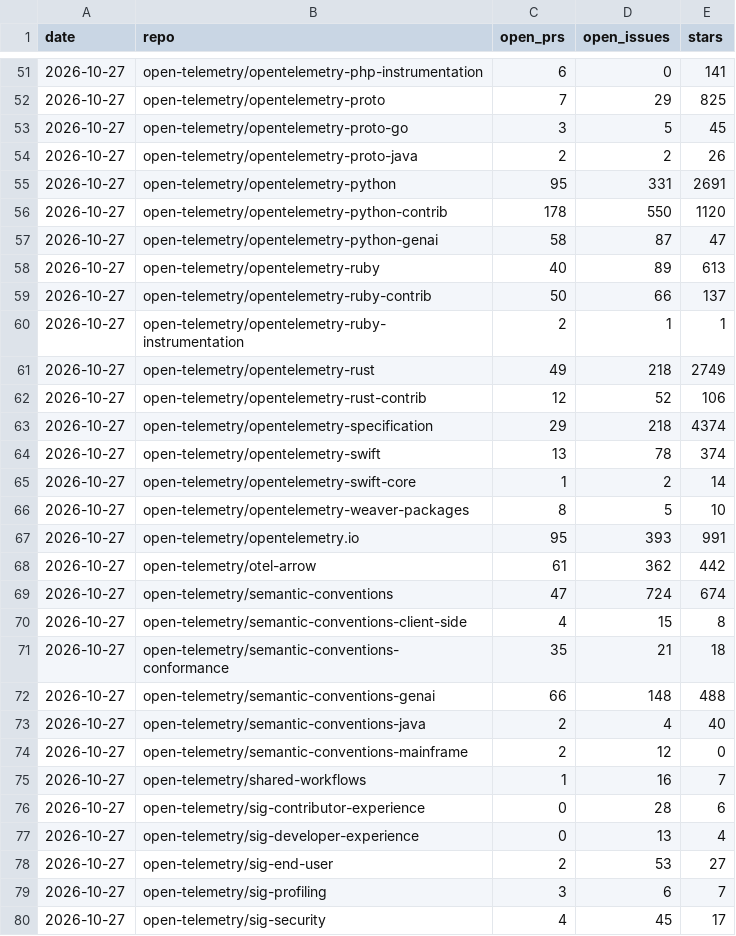
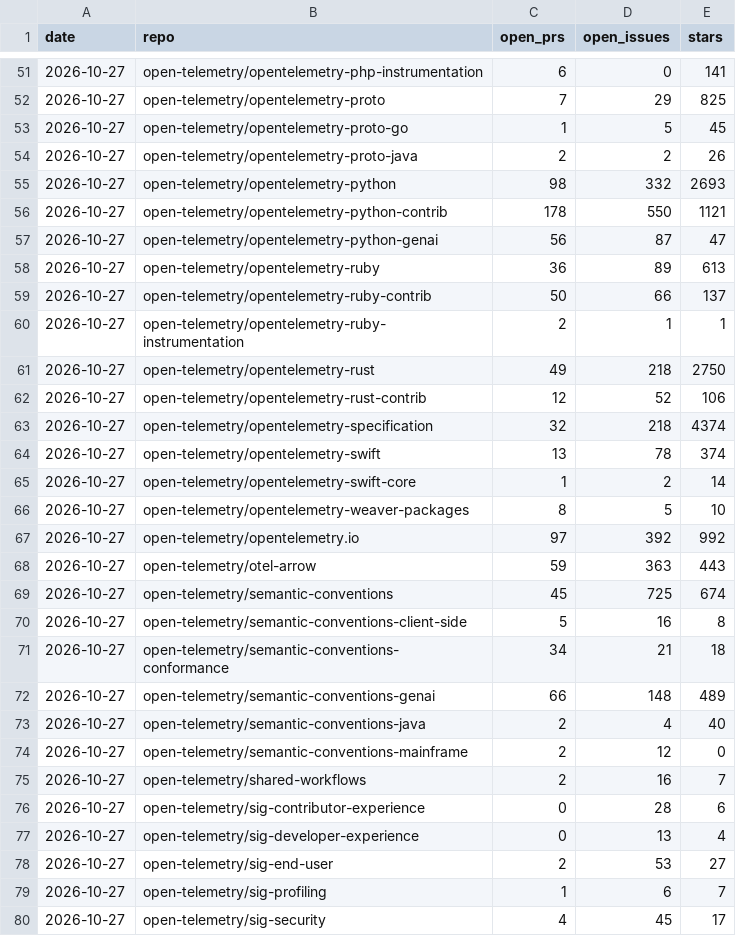
Before and after one commit to Abhimanyu9988/otel-whos-who, a CSV file: data/activity/daily.csv, drawn as a sheet; only a part is shown, gaps mark what is left out; the diff covers the shown part only.

```diff
--- a/data/activity/daily.csv
+++ b/data/activity/daily.csv
@@ -52,13 +52,13 @@ date,repo,open_prs,open_issues,stars
 2026-10-27,open-telemetry/opentelemetry-proto,7,29,825
-2026-10-27,open-telemetry/opentelemetry-proto-go,3,5,45
+2026-10-27,open-telemetry/opentelemetry-proto-go,1,5,45
 2026-10-27,open-telemetry/opentelemetry-proto-java,2,2,26
-2026-10-27,open-telemetry/opentelemetry-python,95,331,2691
-2026-10-27,open-telemetry/opentelemetry-python-contrib,178,550,1120
-2026-10-27,open-telemetry/opentelemetry-python-genai,58,87,47
-2026-10-27,open-telemetry/opentelemetry-ruby,40,89,613
+2026-10-27,open-telemetry/opentelemetry-python,98,332,2693
+2026-10-27,open-telemetry/opentelemetry-python-contrib,178,550,1121
+2026-10-27,open-telemetry/opentelemetry-python-genai,56,87,47
+2026-10-27,open-telemetry/opentelemetry-ruby,36,89,613
 2026-10-27,open-telemetry/opentelemetry-ruby-contrib,50,66,137
 2026-10-27,open-telemetry/opentelemetry-ruby-instrumentation,2,1,1
-2026-10-27,open-telemetry/opentelemetry-rust,49,218,2749
+2026-10-27,open-telemetry/opentelemetry-rust,49,218,2750
 2026-10-27,open-telemetry/opentelemetry-rust-contrib,12,52,106
-2026-10-27,open-telemetry/opentelemetry-specification,29,218,4374
+2026-10-27,open-telemetry/opentelemetry-specification,32,218,4374
 2026-10-27,open-telemetry/opentelemetry-swift,13,78,374
@@ -66,11 +66,11 @@ date,repo,open_prs,open_issues,stars
 2026-10-27,open-telemetry/opentelemetry-weaver-packages,8,5,10
-2026-10-27,open-telemetry/opentelemetry.io,95,393,991
-2026-10-27,open-telemetry/otel-arrow,61,362,442
-2026-10-27,open-telemetry/semantic-conventions,47,724,674
-2026-10-27,open-telemetry/semantic-conventions-client-side,4,15,8
-2026-10-27,open-telemetry/semantic-conventions-conformance,35,21,18
-2026-10-27,open-telemetry/semantic-conventions-genai,66,148,488
+2026-10-27,open-telemetry/opentelemetry.io,97,392,992
+2026-10-27,open-telemetry/otel-arrow,59,363,443
+2026-10-27,open-telemetry/semantic-conventions,45,725,674
+2026-10-27,open-telemetry/semantic-conventions-client-side,5,16,8
+2026-10-27,open-telemetry/semantic-conventions-conformance,34,21,18
+2026-10-27,open-telemetry/semantic-conventions-genai,66,148,489
 2026-10-27,open-telemetry/semantic-conventions-java,2,4,40
 2026-10-27,open-telemetry/semantic-conventions-mainframe,2,12,0
-2026-10-27,open-telemetry/shared-workflows,1,16,7
+2026-10-27,open-telemetry/shared-workflows,2,16,7
 2026-10-27,open-telemetry/sig-contributor-experience,0,28,6
@@ -78,3 +78,3 @@ date,repo,open_prs,open_issues,stars
 2026-10-27,open-telemetry/sig-end-user,2,53,27
-2026-10-27,open-telemetry/sig-profiling,3,6,7
+2026-10-27,open-telemetry/sig-profiling,1,6,7
 2026-10-27,open-telemetry/sig-security,4,45,17
```
Also changed, not shown: 43 edited cells elsewhere in this file, data/activity/monthly.csv, 5 other files.
